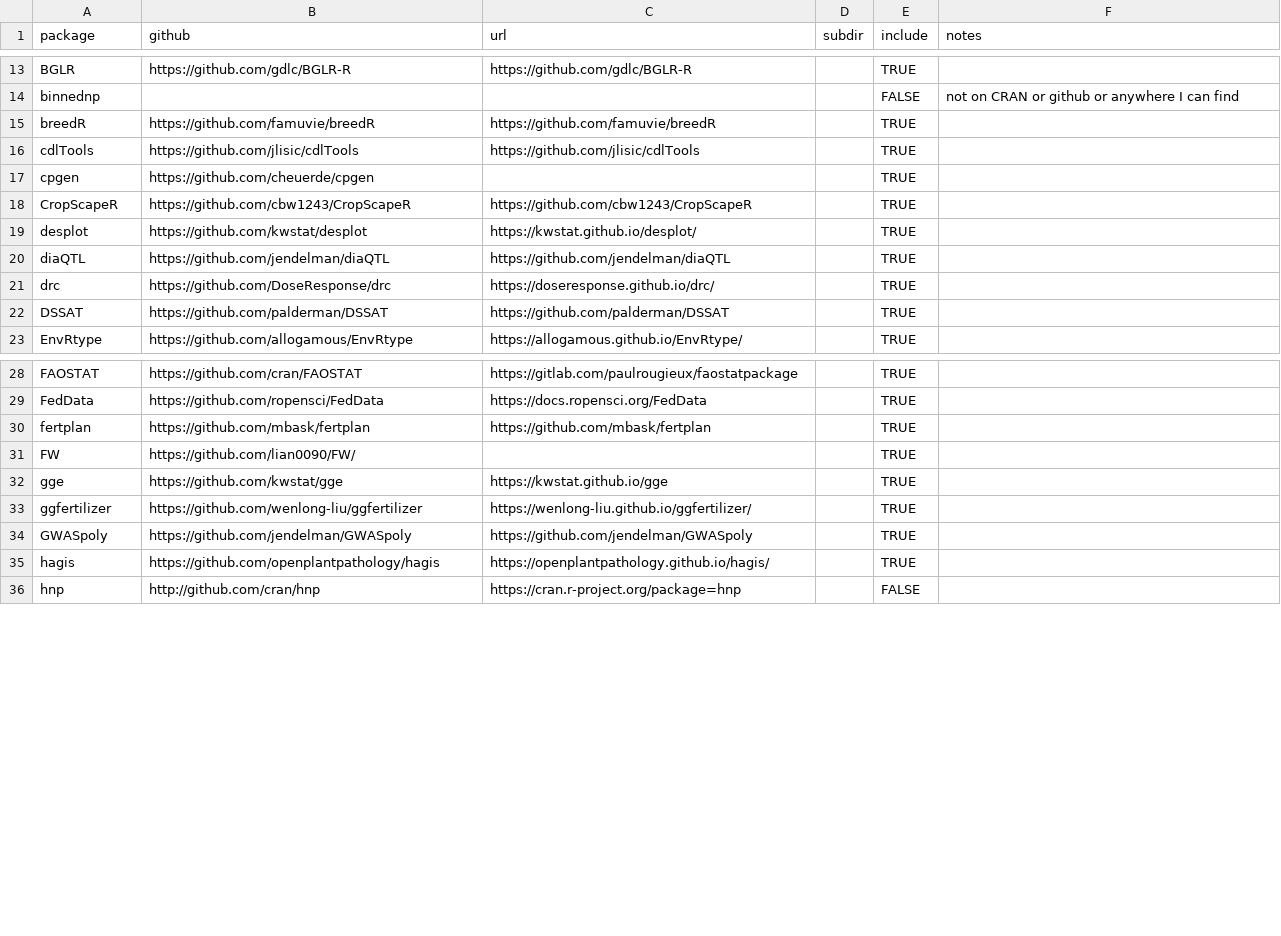
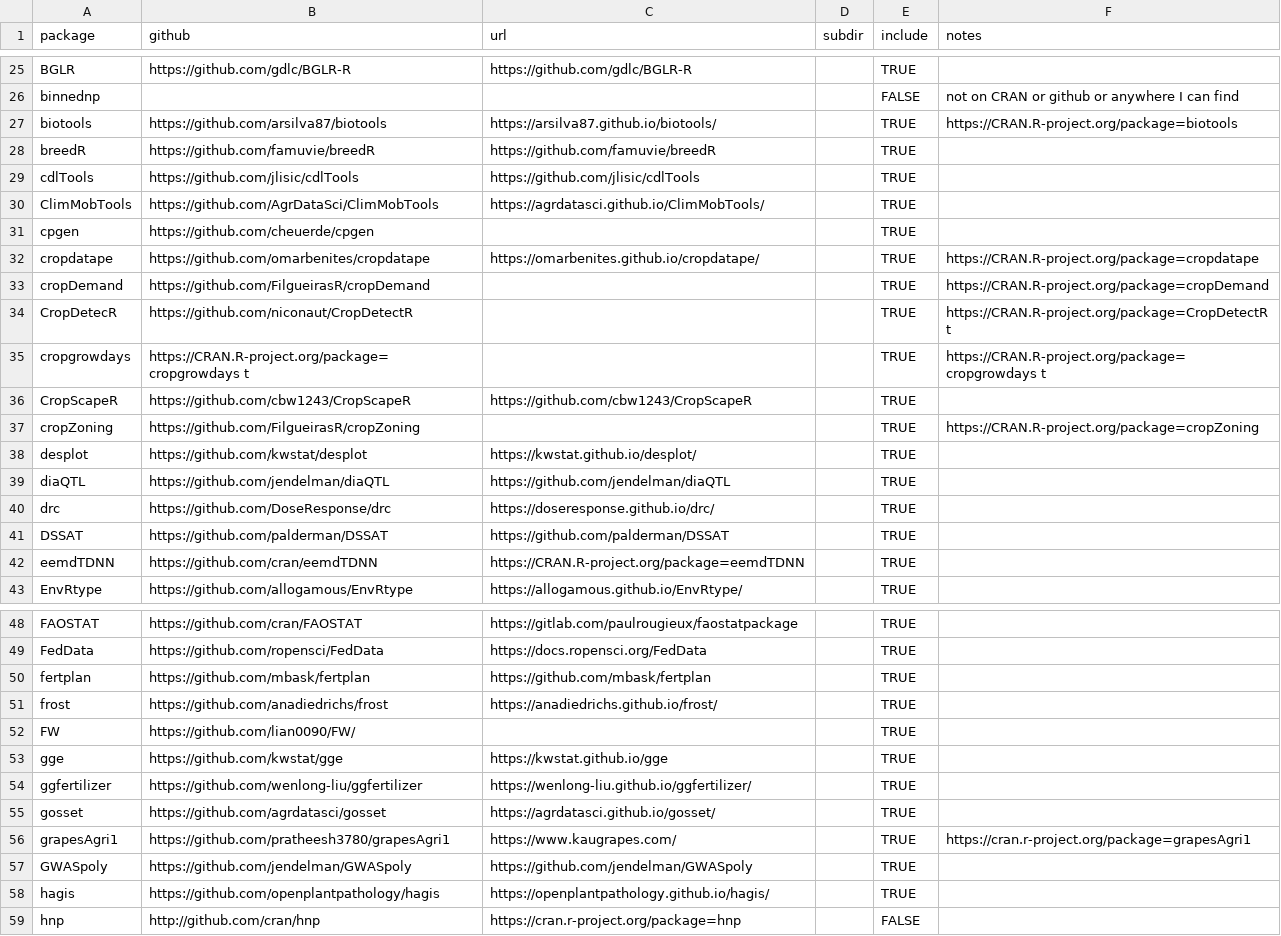
Before and after one commit to IdahoAgStats/universe, a CSV file: packages.csv, drawn as a sheet; only a part is shown, gaps mark what is left out; the diff covers the shown part only; the diff names each change by its address in the sheet, - before the commit and + after, or states it on an @@ line.

Commit message:
tons of new packages added

```diff
--- a/packages.csv
+++ b/packages.csv
+row 27: biotools | https://github.com/arsilva87/biotools | https://arsilva87.github.io/biotools/ |  | TRUE | https://CRAN.R-project.org/package=biotools
@@ row 107 moved to row 30: ClimMobTools @@
+row 32: cropdatape | https://github.com/omarbenites/cropdatape | https://omarbenites.github.io/cropdatape/ |  | TRUE | https://CRAN.R-project.org/package=cropdatape
+row 33: cropDemand | https://github.com/FilgueirasR/cropDemand |  |  | TRUE | https://CRAN.R-project.org/package=cropDemand
+row 34: CropDetecR | https://github.com/niconaut/CropDetectR |  |  | TRUE | https://CRAN.R-project.org/package=CropDetectR t
+row 35: cropgrowdays | https://CRAN.R-project.org/package=cropgrowdays t |  |  | TRUE | https://CRAN.R-project.org/package=cropgrowdays t
+row 37: cropZoning | https://github.com/FilgueirasR/cropZoning |  |  | TRUE | https://CRAN.R-project.org/package=cropZoning
+row 42: eemdTDNN | https://github.com/cran/eemdTDNN | https://CRAN.R-project.org/package=eemdTDNN |  | TRUE
+row 51: frost | https://github.com/anadiedrichs/frost | https://anadiedrichs.github.io/frost/ |  | TRUE
@@ row 106 moved to row 55: gosset @@
+row 56: grapesAgri1 | https://github.com/pratheesh3780/grapesAgri1 | https://www.kaugrapes.com/ |  | TRUE | https://cran.r-project.org/package=grapesAgri1
```
Also changed, not shown: 16 added rows, 12 moved rows and 1 edited cell elsewhere in this file, 1 other file.
